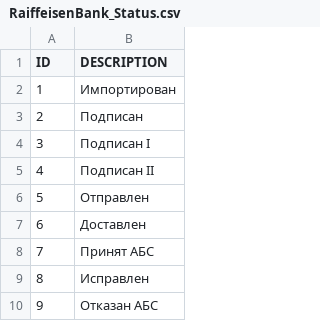
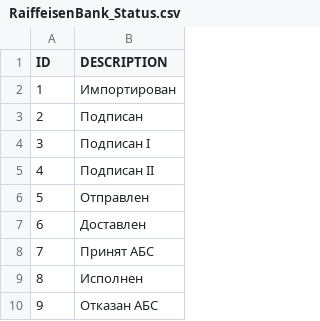
Before and after one commit to asm1th/H2H, a CSV file: db/src/data/RaiffeisenBank/loads/RaiffeisenBank_Status.csv, drawn as a sheet.

```diff
--- a/db/src/data/RaiffeisenBank/loads/RaiffeisenBank_Status.csv
+++ b/db/src/data/RaiffeisenBank/loads/RaiffeisenBank_Status.csv
@@ -8,3 +8,3 @@ ID;DESCRIPTION;
 7;Принят АБС;
-8;Исправлен;
+8;Исполнен;
 9;Отказан АБС;
```
Also changed, not shown: 5 other files.
